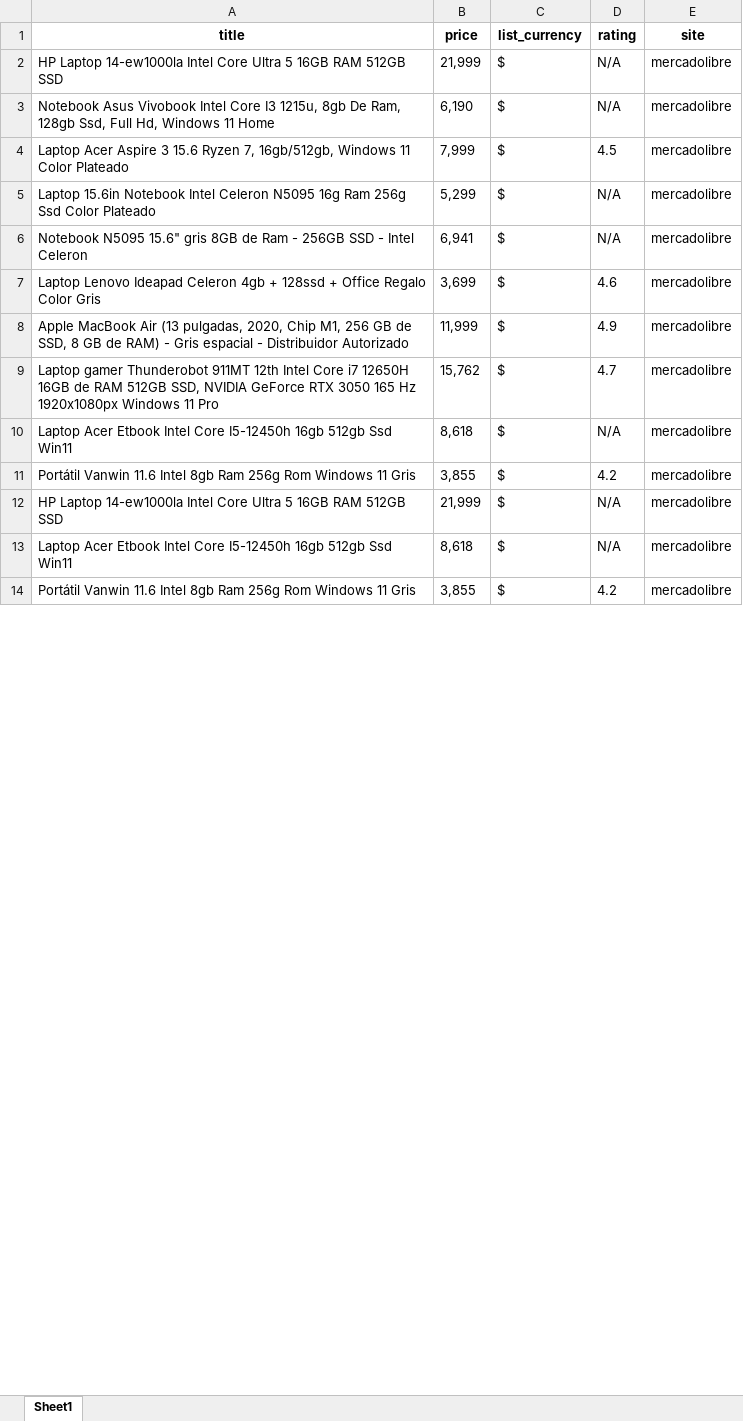
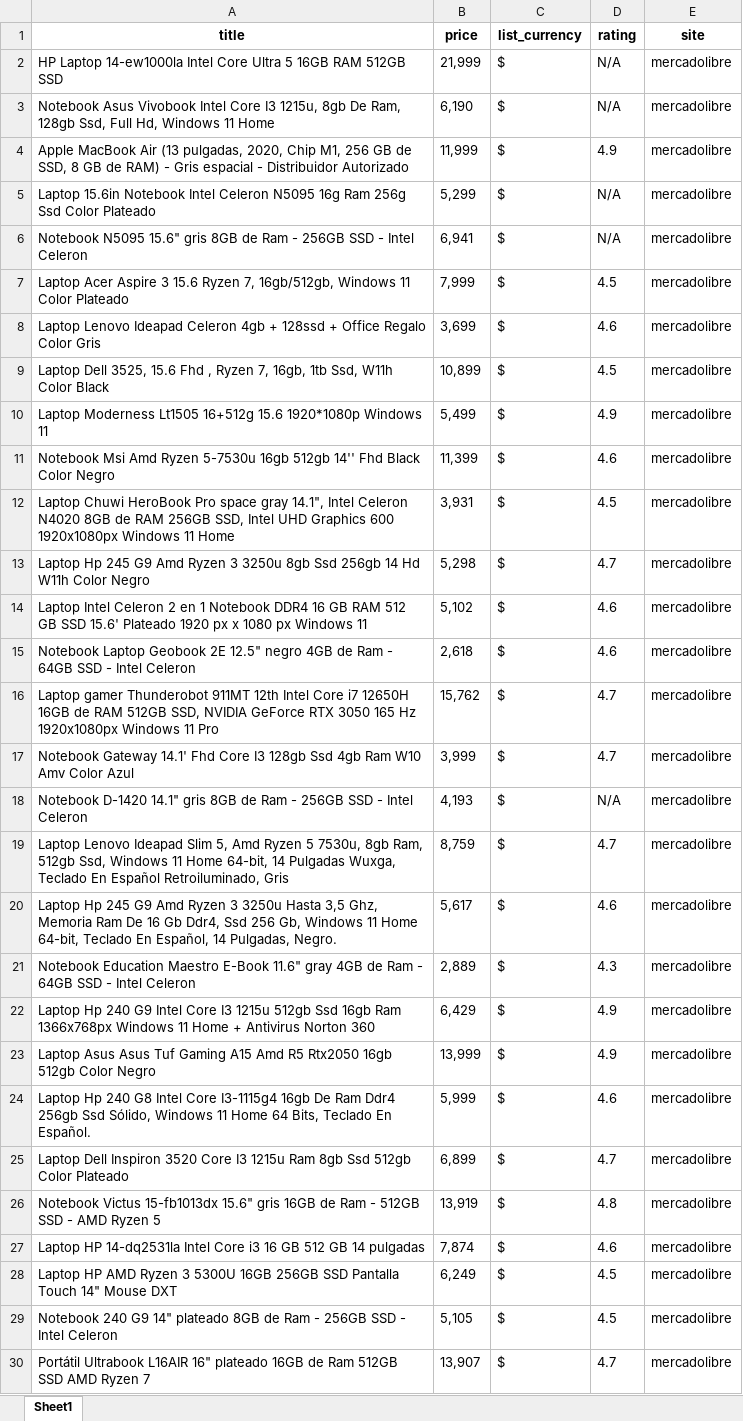
Before and after one commit to AbelardoReyes/AplicacionBusqueda, an Excel workbook: mercadolibre.xlsx, sheet Sheet1, drawn as a sheet; only a part is shown; values as stored, in another font and other column widths than the file's, no borders; removed rows and columns are numbered as before the commit, all else as after; the diff covers the shown part only; the diff names each change by its address in the sheet, - before the commit and + after, or states it on an @@ line.

```diff
--- a/mercadolibre.xlsx (sheet Sheet1)
+++ b/mercadolibre.xlsx (sheet Sheet1)
@@ row 8 moved to row 4: Apple MacBook Air (13 pulgadas, 2020, Ch… @@
@@ row 4 moved to row 7: Laptop Acer Aspire 3 15.6 Ryzen 7, 16gb/… @@
+row 9: Laptop Dell 3525, 15.6 Fhd , Ryzen 7, 16gb, 1tb Ssd, W11h Color Black | 10,899 | $ | 4.5 | mercadolibre
+row 10: Laptop Moderness Lt1505 16+512g 15.6 1920*1080p Windows 11 | 5,499 | $ | 4.9 | mercadolibre
+row 11: Notebook Msi Amd Ryzen 5-7530u 16gb 512gb 14'' Fhd Black Color Negro | 11,399 | $ | 4.6 | mercadolibre
+row 12: Laptop Chuwi HeroBook Pro space gray 14.1", Intel Celeron N4020 8GB de RAM 256GB SSD, Intel UHD Graphics 600 1920x1080px Windows 11 Home | 3,931 | $ | 4.5 | mercadolibre
+row 13: Laptop Hp 245 G9 Amd Ryzen 3 3250u 8gb Ssd 256gb 14 Hd W11h Color Negro | 5,298 | $ | 4.7 | mercadolibre
+row 14: Laptop Intel Celeron 2 en 1 Notebook DDR4 16 GB RAM 512 GB SSD 15.6' Plateado 1920 px x 1080 px Windows 11 | 5,102 | $ | 4.6 | mercadolibre
+row 15: Notebook Laptop Geobook 2E 12.5" negro 4GB de Ram - 64GB SSD - Intel Celeron | 2,618 | $ | 4.6 | mercadolibre
-row 10: Laptop Acer Etbook Intel Core I5-12450h 16gb 512gb Ssd Win11 | 8,618 | $ | N/A | mercadolibre
-row 11: Portátil Vanwin 11.6 Intel 8gb Ram 256g Rom Windows 11 Gris | 3,855 | $ | 4.2 | mercadolibre
@@ row 12 moved to row 58: HP Laptop 14-ew1000la Intel Core Ultra 5… @@
+row 17: Notebook Gateway 14.1' Fhd Core I3 128gb Ssd 4gb Ram W10 Amv Color Azul | 3,999 | $ | 4.7 | mercadolibre
-A18 (title): Laptop Acer Etbook Intel Core I5-12450h 16gb 512gb Ssd Win11
+A18 (title): Notebook D-1420 14.1" gris 8GB de Ram - 256GB SSD - Intel Celeron
-B18 (price): 8,618
+B18 (price): 4,193
-row 14: Portátil Vanwin 11.6 Intel 8gb Ram 256g Rom Windows 11 Gris | 3,855 | $ | 4.2 | mercadolibre
+row 19: Laptop Lenovo Ideapad Slim 5, Amd Ryzen 5 7530u, 8gb Ram, 512gb Ssd, Windows 11 Home 64-bit, 14 Pulgadas Wuxga, Teclado En Español Retroiluminado, Gris | 8,759 | $ | 4.7 | mercadolibre
+row 20: Laptop Hp 245 G9 Amd Ryzen 3 3250u Hasta 3,5 Ghz, Memoria Ram De 16 Gb Ddr4, Ssd 256 Gb, Windows 11 Home 64-bit, Teclado En Español, 14 Pulgadas, Negro. | 5,617 | $ | 4.6 | mercadolibre
+row 21: Notebook Education Maestro E-Book 11.6" gray 4GB de Ram - 64GB SSD - Intel Celeron | 2,889 | $ | 4.3 | mercadolibre
+row 22: Laptop Hp 240 G9 Intel Core I3 1215u 512gb Ssd 16gb Ram 1366x768px Windows 11 Home + Antivirus Norton 360 | 6,429 | $ | 4.9 | mercadolibre
+row 23: Laptop Asus Asus Tuf Gaming A15 Amd R5 Rtx2050 16gb 512gb Color Negro | 13,999 | $ | 4.9 | mercadolibre
+row 24: Laptop Hp 240 G8 Intel Core I3-1115g4 16gb De Ram Ddr4 256gb Ssd Sólido, Windows 11 Home 64 Bits, Teclado En Español. | 5,999 | $ | 4.6 | mercadolibre
+row 25: Laptop Dell Inspiron 3520 Core I3 1215u Ram 8gb Ssd 512gb Color Plateado | 6,899 | $ | 4.7 | mercadolibre
+row 26: Notebook Victus 15-fb1013dx 15.6" gris 16GB de Ram - 512GB SSD - AMD Ryzen 5 | 13,919 | $ | 4.8 | mercadolibre
+row 27: Laptop HP 14-dq2531la Intel Core i3 16 GB 512 GB 14 pulgadas | 7,874 | $ | 4.6 | mercadolibre
+row 28: Laptop HP AMD Ryzen 3 5300U 16GB 256GB SSD Pantalla Touch 14" Mouse DXT | 6,249 | $ | 4.5 | mercadolibre
+row 29: Notebook 240 G9 14" plateado 8GB de Ram - 256GB SSD - Intel Celeron | 5,105 | $ | 4.5 | mercadolibre
+row 30: Portátil Ultrabook L16AIR 16" plateado 16GB de Ram 512GB SSD AMD Ryzen 7 | 13,907 | $ | 4.7 | mercadolibre
```
Also changed, not shown: 68 added rows, 4 removed rows and 12 edited cells elsewhere in this sheet, 2 other files.
